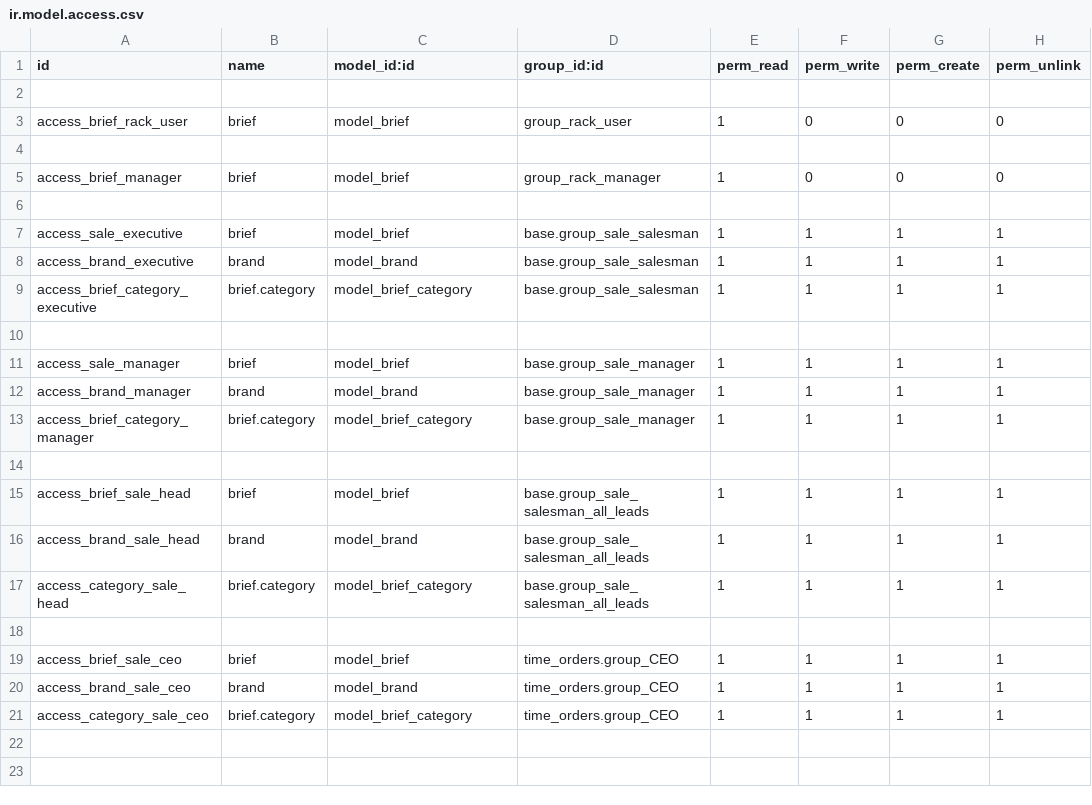
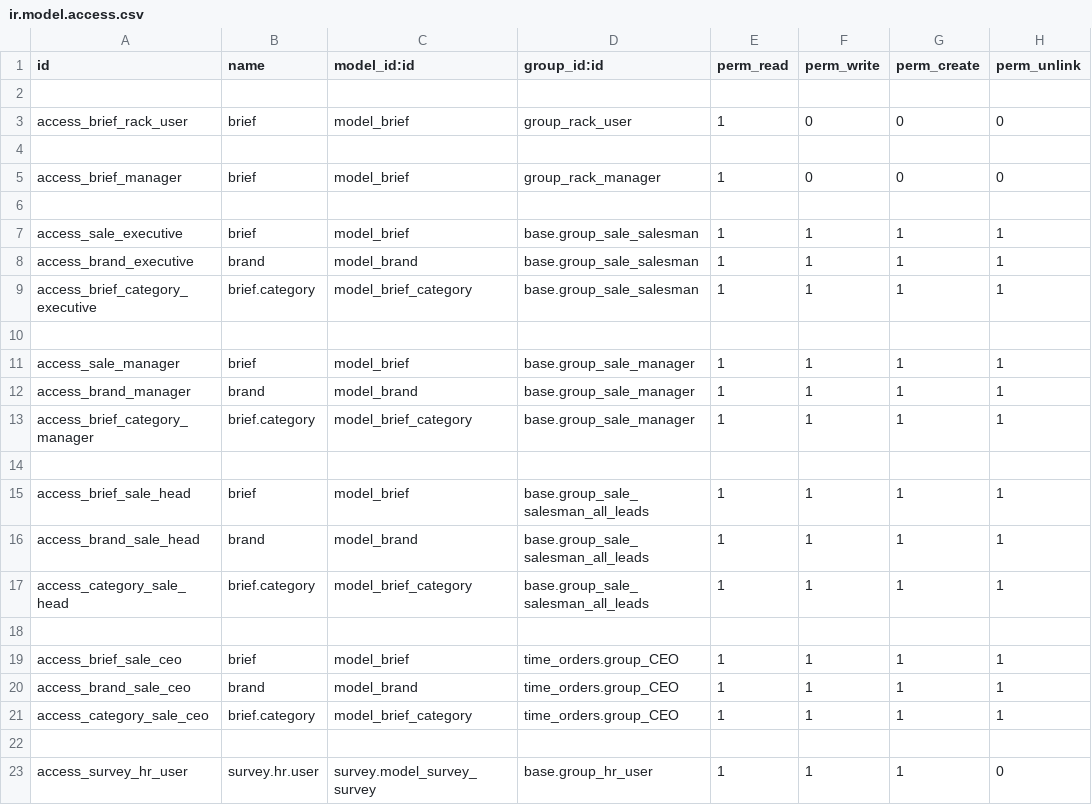
Before and after one commit to pritish-14/rag-revert, a CSV file: brief_management/security/ir.model.access.csv, drawn as a sheet.

```diff
--- a/brief_management/security/ir.model.access.csv
+++ b/brief_management/security/ir.model.access.csv
@@ -21 +21,3 @@
 "access_category_sale_ceo","brief.category","model_brief_category","time_orders.group_CEO",1,1,1,1
+
+access_survey_hr_user,survey.hr.user,survey.model_survey_survey,base.group_hr_user,1,1,1,0
```
Also changed, not shown: 3 other files.
